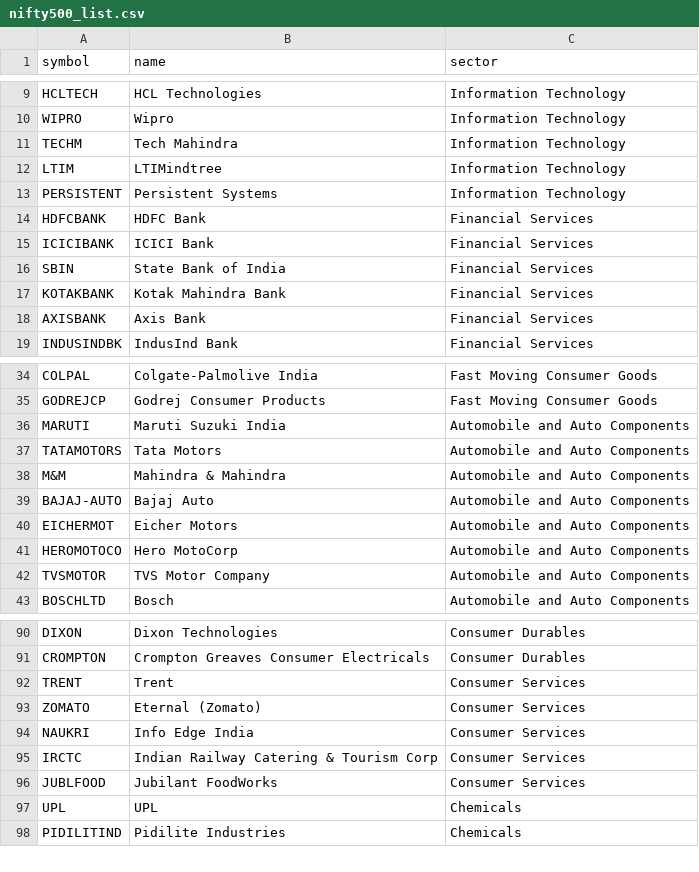
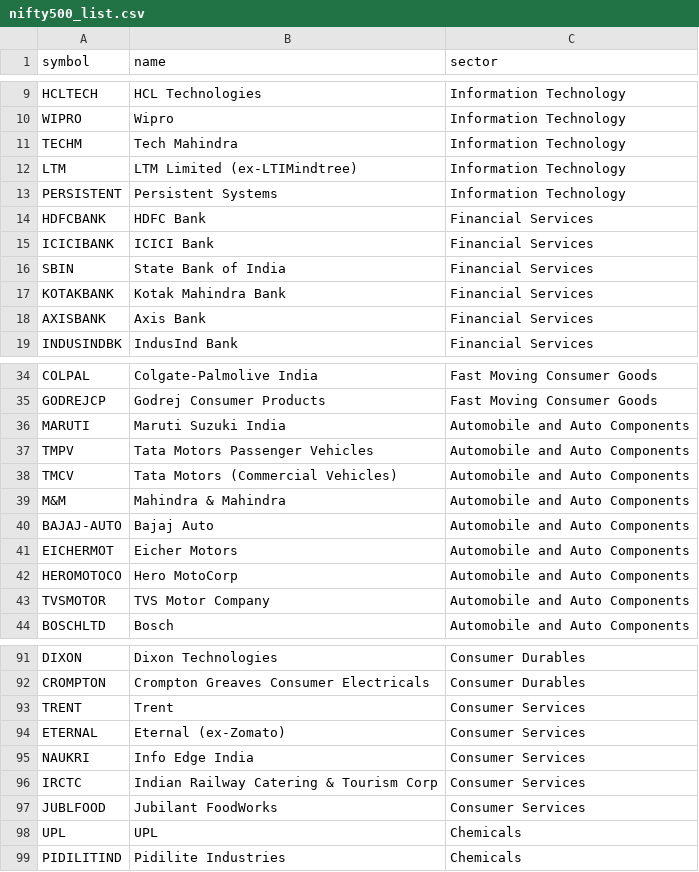
Before and after one commit to anandsingh000/sector-rotation-screener, a CSV file: data/nifty500_list.csv, drawn as a sheet; only a part is shown, gaps mark what is left out.

```diff
--- a/data/nifty500_list.csv
+++ b/data/nifty500_list.csv
@@ -11,3 +11,3 @@ WIPRO,Wipro,Information Technology
 TECHM,Tech Mahindra,Information Technology
-LTIM,LTIMindtree,Information Technology
+LTM,LTM Limited (ex-LTIMindtree),Information Technology
 PERSISTENT,Persistent Systems,Information Technology
@@ -36,3 +36,4 @@ GODREJCP,Godrej Consumer Products,Fast Moving Consumer Goods
 MARUTI,Maruti Suzuki India,Automobile and Auto Components
-TATAMOTORS,Tata Motors,Automobile and Auto Components
+TMPV,Tata Motors Passenger Vehicles,Automobile and Auto Components
+TMCV,Tata Motors (Commercial Vehicles),Automobile and Auto Components
 M&M,Mahindra & Mahindra,Automobile and Auto Components
@@ -92,3 +93,3 @@ CROMPTON,Crompton Greaves Consumer Electricals,Consumer Durables
 TRENT,Trent,Consumer Services
-ZOMATO,Eternal (Zomato),Consumer Services
+ETERNAL,Eternal (ex-Zomato),Consumer Services
 NAUKRI,Info Edge India,Consumer Services
```
Also changed, not shown: data/full_market_list.csv, 1 other file.
